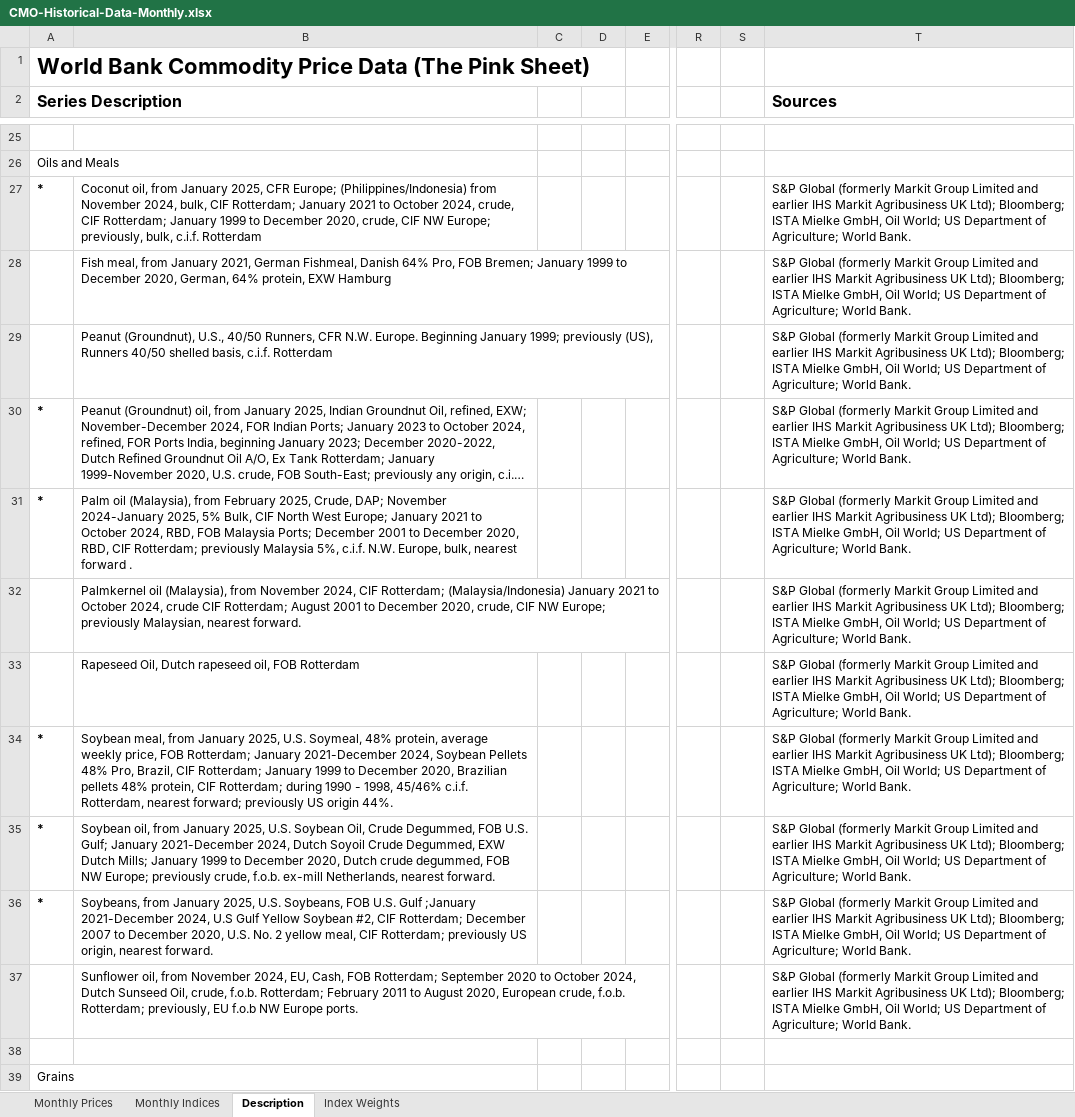
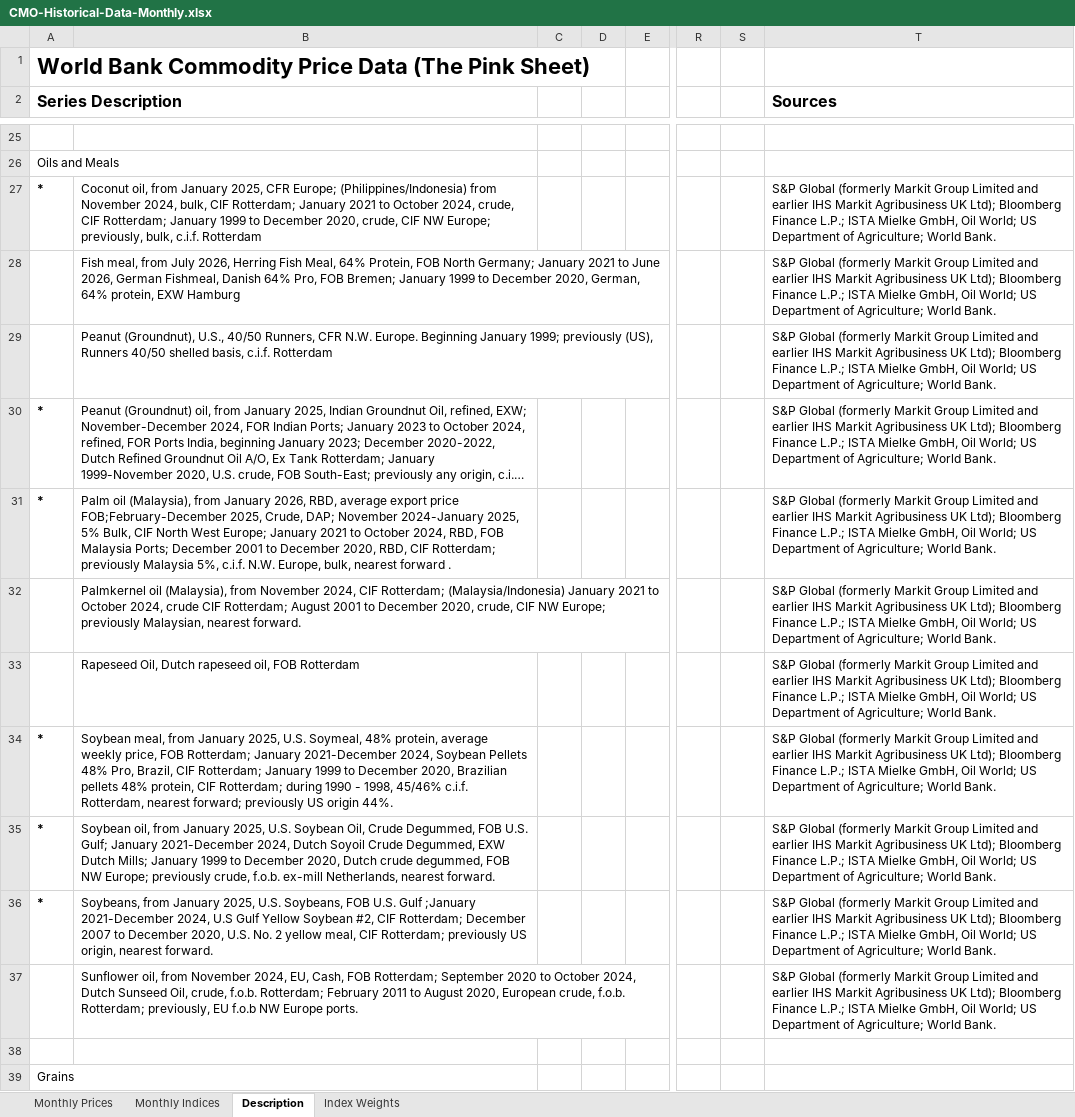
Before and after one commit to mvigano91/fertilizer-prices, an Excel workbook: fertilizer_prices/data/CMO-Historical-Data-Monthly.xlsx, sheet Description, drawn as a sheet; only a part is shown, gaps mark what is left out; long unchanged cells end in …; values as stored, in another font and other column widths than the file's, no borders; the diff covers the shown part only; the diff names each change by its address in the sheet, - before the commit and + after, or states it on an @@ line.

```diff
--- a/fertilizer_prices/data/CMO-Historical-Data-Monthly.xlsx (sheet Description)
+++ b/fertilizer_prices/data/CMO-Historical-Data-Monthly.xlsx (sheet Description)
-T27:T37 (Sources): …UK Ltd); Bloomberg; ISTA Mielke…
+T27:T37 (Sources): …UK Ltd); Bloomberg Finance L.P.; ISTA Mielke…
-B28: …meal, from January 2021, German Fishmeal,…
+B28: …meal, from July 2026, Herring Fish Meal, 64% Protein, FOB North Germany; January 2021 to June 2026, German Fishmeal,…
-B31: …(Malaysia), from February 2025, Crude,…
+B31: …(Malaysia), from January 2026, RBD, average export price FOB;February-December 2025, Crude,…
```
Also changed, not shown: 5 added rows, 1 removed row and 42 edited cells elsewhere in this sheet, sheet Monthly Prices, sheet Monthly Indices.
